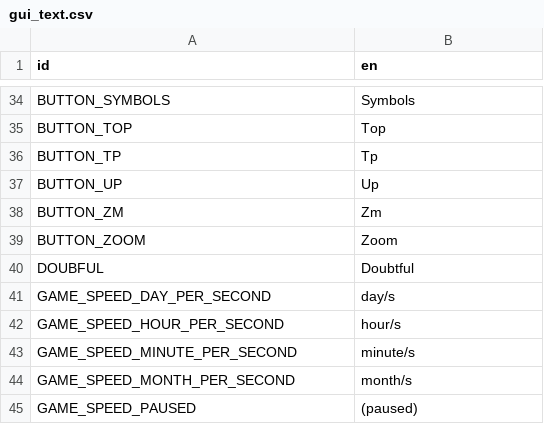
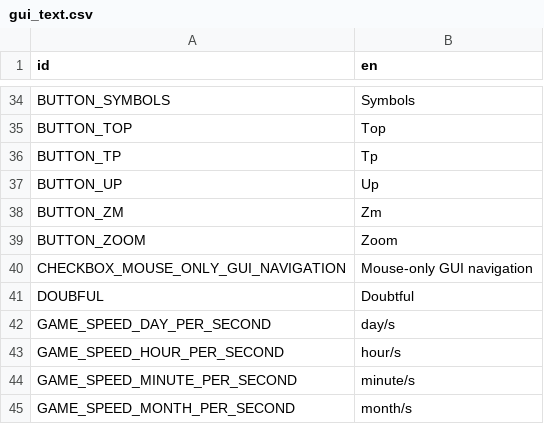
Before and after one commit to ivoyager/ivoyager, a CSV file: data/text/gui_text.csv, drawn as a sheet; only a part is shown, gaps mark what is left out; the shorter side is filled out with more unchanged rows.

```diff
--- a/data/text/gui_text.csv
+++ b/data/text/gui_text.csv
@@ -39,2 +39,3 @@ BUTTON_ZM,Zm
 BUTTON_ZOOM,Zoom
+CHECKBOX_MOUSE_ONLY_GUI_NAVIGATION,Mouse-only GUI navigation
 DOUBFUL,Doubtful
```
Also changed, not shown: data/text/long_text.csv, 6 other files.
